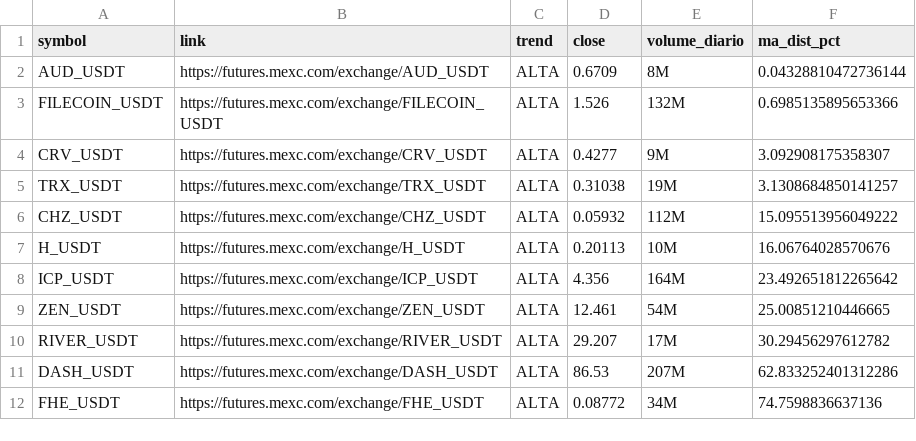
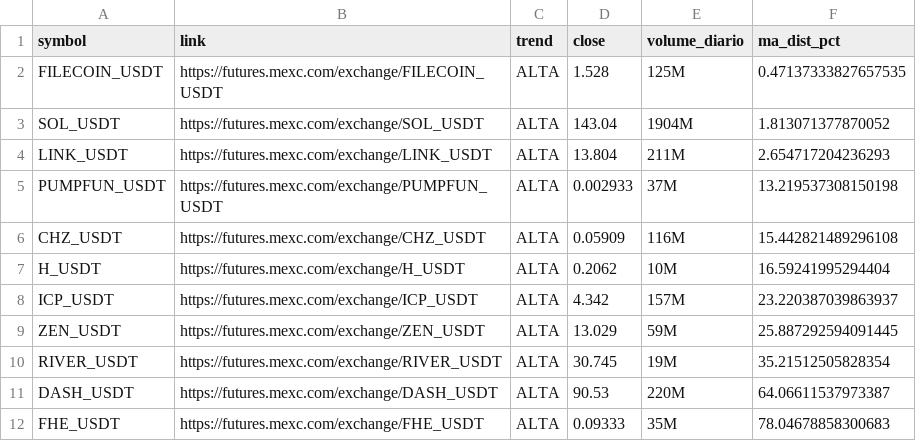
Before and after one commit to gabrielmachadogh/scanner-perps2, a CSV file: results/scanner_alta.csv, drawn as a sheet.

```diff
--- a/results/scanner_alta.csv
+++ b/results/scanner_alta.csv
@@ -1,12 +1,12 @@
 symbol,link,trend,close,volume_diario,ma_dist_pct
-AUD_USDT,https://futures.mexc.com/exchange/AUD_USDT,ALTA,0.6709,8M,0.04328810472736144
-FILECOIN_USDT,https://futures.mexc.com/exchange/FILECOIN_USDT,ALTA,1.526,132M,0.6985135895653366
-CRV_USDT,https://futures.mexc.com/exchange/CRV_USDT,ALTA,0.4277,9M,3.092908175358307
-TRX_USDT,https://futures.mexc.com/exchange/TRX_USDT,ALTA,0.31038,19M,3.1308684850141257
-CHZ_USDT,https://futures.mexc.com/exchange/CHZ_USDT,ALTA,0.05932,112M,15.095513956049222
-H_USDT,https://futures.mexc.com/exchange/H_USDT,ALTA,0.20113,10M,16.06764028570676
-ICP_USDT,https://futures.mexc.com/exchange/ICP_USDT,ALTA,4.356,164M,23.492651812265642
-ZEN_USDT,https://futures.mexc.com/exchange/ZEN_USDT,ALTA,12.461,54M,25.00851210446665
-RIVER_USDT,https://futures.mexc.com/exchange/RIVER_USDT,ALTA,29.207,17M,30.29456297612782
-DASH_USDT,https://futures.mexc.com/exchange/DASH_USDT,ALTA,86.53,207M,62.833252401312286
-FHE_USDT,https://futures.mexc.com/exchange/FHE_USDT,ALTA,0.08772,34M,74.7598836637136
+FILECOIN_USDT,https://futures.mexc.com/exchange/FILECOIN_USDT,ALTA,1.528,125M,0.47137333827657535
+SOL_USDT,https://futures.mexc.com/exchange/SOL_USDT,ALTA,143.04,1904M,1.813071377870052
+LINK_USDT,https://futures.mexc.com/exchange/LINK_USDT,ALTA,13.804,211M,2.654717204236293
+PUMPFUN_USDT,https://futures.mexc.com/exchange/PUMPFUN_USDT,ALTA,0.002933,37M,13.219537308150198
+CHZ_USDT,https://futures.mexc.com/exchange/CHZ_USDT,ALTA,0.05909,116M,15.442821489296108
+H_USDT,https://futures.mexc.com/exchange/H_USDT,ALTA,0.2062,10M,16.59241995294404
+ICP_USDT,https://futures.mexc.com/exchange/ICP_USDT,ALTA,4.342,157M,23.220387039863937
+ZEN_USDT,https://futures.mexc.com/exchange/ZEN_USDT,ALTA,13.029,59M,25.887292594091445
+RIVER_USDT,https://futures.mexc.com/exchange/RIVER_USDT,ALTA,30.745,19M,35.21512505828354
+DASH_USDT,https://futures.mexc.com/exchange/DASH_USDT,ALTA,90.53,220M,64.06611537973387
+FHE_USDT,https://futures.mexc.com/exchange/FHE_USDT,ALTA,0.09333,35M,78.04678858300683
```
Also changed, not shown: results/scanner_baixa.csv, results/scanner_resultado_completo.csv, 3 other files.
